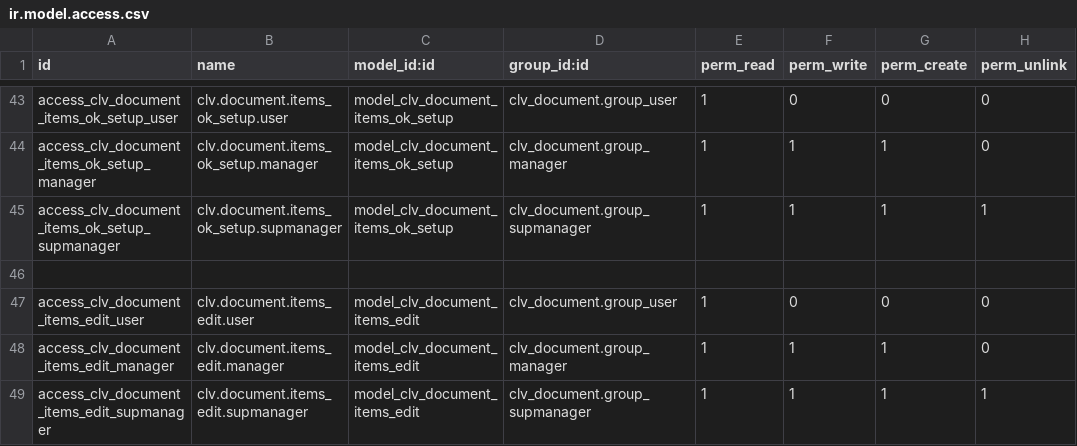
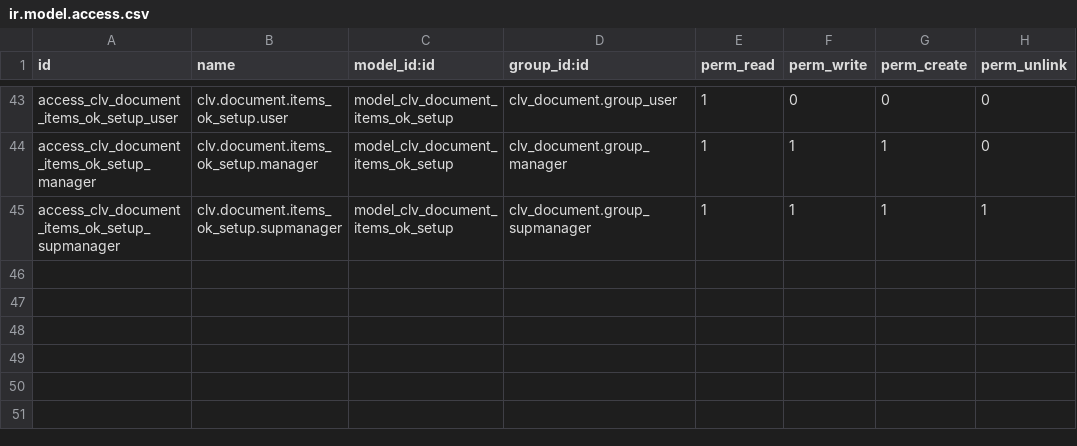
Before and after one commit to CLVsol/clvsol_odoo_addons, a CSV file: clv_document/security/ir.model.access.csv, drawn as a sheet; only a part is shown, gaps mark what is left out; the diff names each change by its address in the sheet, - before the commit and + after, or states it on an @@ line.

Commit message:
[IMP] clv_document (IMP security/ir.model.access.csv)

```diff
--- a/clv_document/security/ir.model.access.csv
+++ b/clv_document/security/ir.model.access.csv
-row 46: (empty)
-row 47: access_clv_document_items_edit_user | clv.document.items_edit.user | model_clv_document_items_edit | clv_document.group_user | 1 | 0 | 0 | 0
-row 48: access_clv_document_items_edit_manager | clv.document.items_edit.manager | model_clv_document_items_edit | clv_document.group_manager | 1 | 1 | 1 | 0
-row 49: access_clv_document_items_edit_supmanager | clv.document.items_edit.supmanager | model_clv_document_items_edit | clv_document.group_supmanager | 1 | 1 | 1 | 1
```
